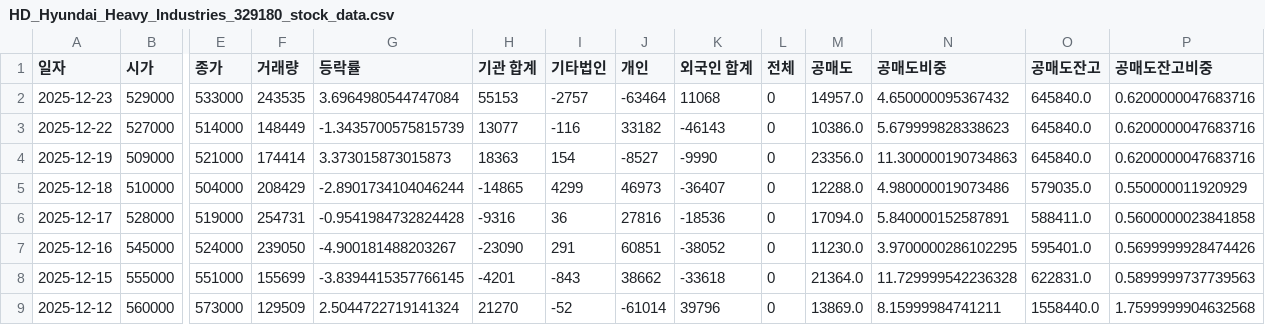
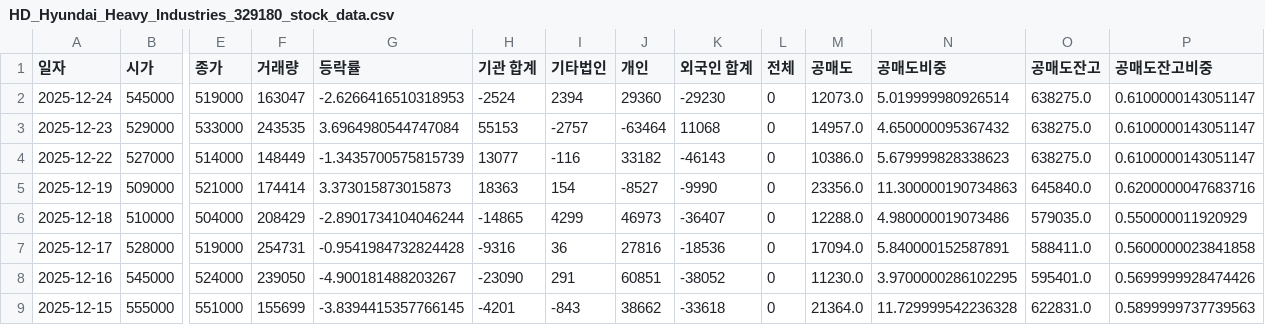
Before and after one commit to ccyun95/Shipbuilding_hevy_defense_industry_work, a CSV file: data/HD_Hyundai_Heavy_Industries_329180_stock_data.csv, drawn as a sheet; only a part is shown, gaps mark what is left out; the shorter side is filled out with more unchanged rows; addresses are those after the commit; rows hold the shown columns only; the diff names each change by its address in the sheet, - before the commit and + after, or states it on an @@ line.

```diff
--- a/data/HD_Hyundai_Heavy_Industries_329180_stock_data.csv
+++ b/data/HD_Hyundai_Heavy_Industries_329180_stock_data.csv
+row 2: 2025-12-24 | 545000 | 519000 | 163047 | -2.6266416510318953 | -2524 | 2394 | 29360 | -29230 | 0 | 12073.0 | 5.019999980926514 | 638275.0 | 0.6100000143051147
-O3:O4 (공매도잔고): 645840.0
+O3:O4 (공매도잔고): 638275.0
-P3:P4 (공매도잔고비중): 0.6200000047683716
+P3:P4 (공매도잔고비중): 0.6100000143051147
```
Also changed, not shown: data/DS_Finetec_033500_stock_data.csv, data/Hanwha_Engine_082740_stock_data.csv, 12 other files.
